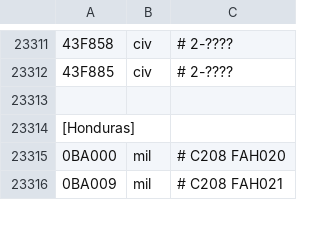
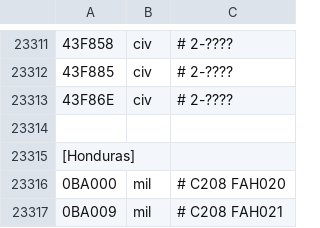
Before and after one commit to rikgale/LocalAircraft, a CSV file: LocalAircraft.csv, drawn as a sheet; only a part is shown, gaps mark what is left out; the diff names each change by its address in the sheet, - before the commit and + after, or states it on an @@ line.

Commit message:
Update LocalAircraft.csv

```diff
--- a/LocalAircraft.csv
+++ b/LocalAircraft.csv
+row 23313: 43F86E | civ | # 2-????
```
